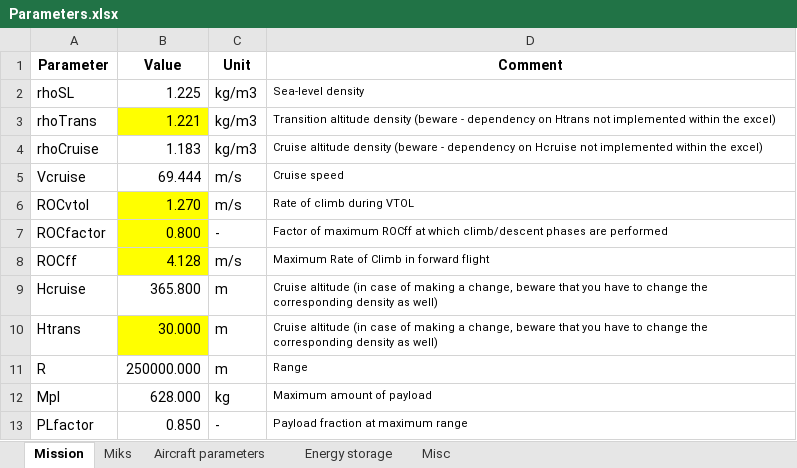
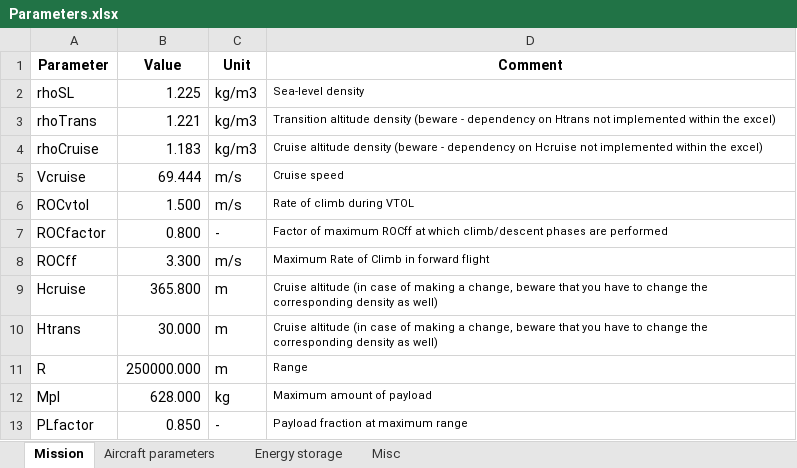
Before and after one commit to jkronenburg/eVTOL, an Excel workbook: Parameters.xlsx, sheet Mission, drawn as a sheet; values as stored, in another font and other column widths than the file's, no borders; the diff names each change by its address in the sheet, - before the commit and + after, or states it on an @@ line.

Commit message:
Update Parameters.xlsx

```diff
--- a/Parameters.xlsx (sheet Mission)
+++ b/Parameters.xlsx (sheet Mission)
-sheet tab: Miks
-B3 fill: #FFFF00
+B3 fill: none
-B6 (Value): 1.270
+B6 (Value): 1.500
-B6:B8 fill: #FFFF00
+B6:B8 fill: none
-B8 (Value): 4.128
+B8 (Value): 3.300
-B10 fill: #FFFF00
+B10 fill: none
```
